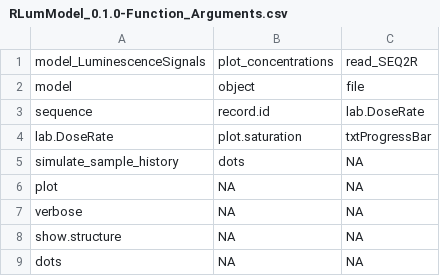
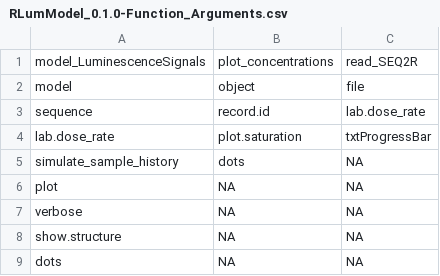
Before and after one commit to R-Lum/RLumModel, a CSV file: RLumModel.BuildResults/RLumModel_0.1.0-Function_Arguments.csv, drawn as a sheet.

```diff
--- a/RLumModel.BuildResults/RLumModel_0.1.0-Function_Arguments.csv
+++ b/RLumModel.BuildResults/RLumModel_0.1.0-Function_Arguments.csv
@@ -2,4 +2,4 @@
 "model","object","file"
-"sequence","record.id","lab.DoseRate"
-"lab.DoseRate","plot.saturation","txtProgressBar"
+"sequence","record.id","lab.dose_rate"
+"lab.dose_rate","plot.saturation","txtProgressBar"
 "simulate_sample_history","dots",NA
```
Also changed, not shown: 16 other files.
